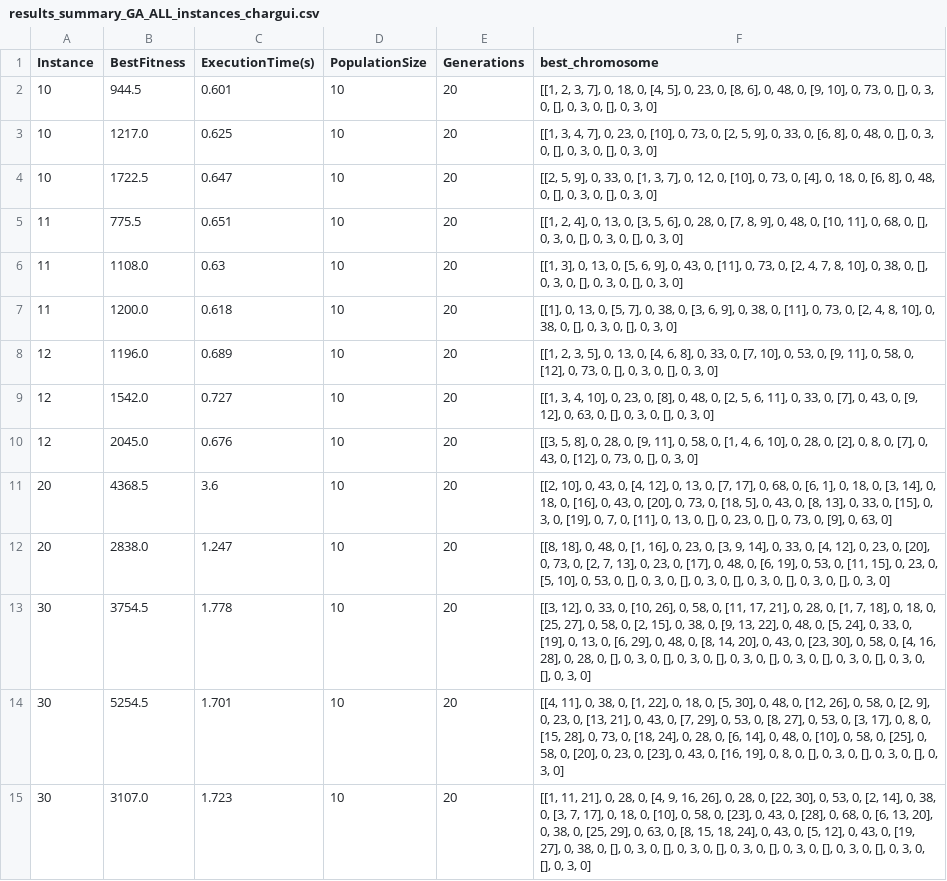
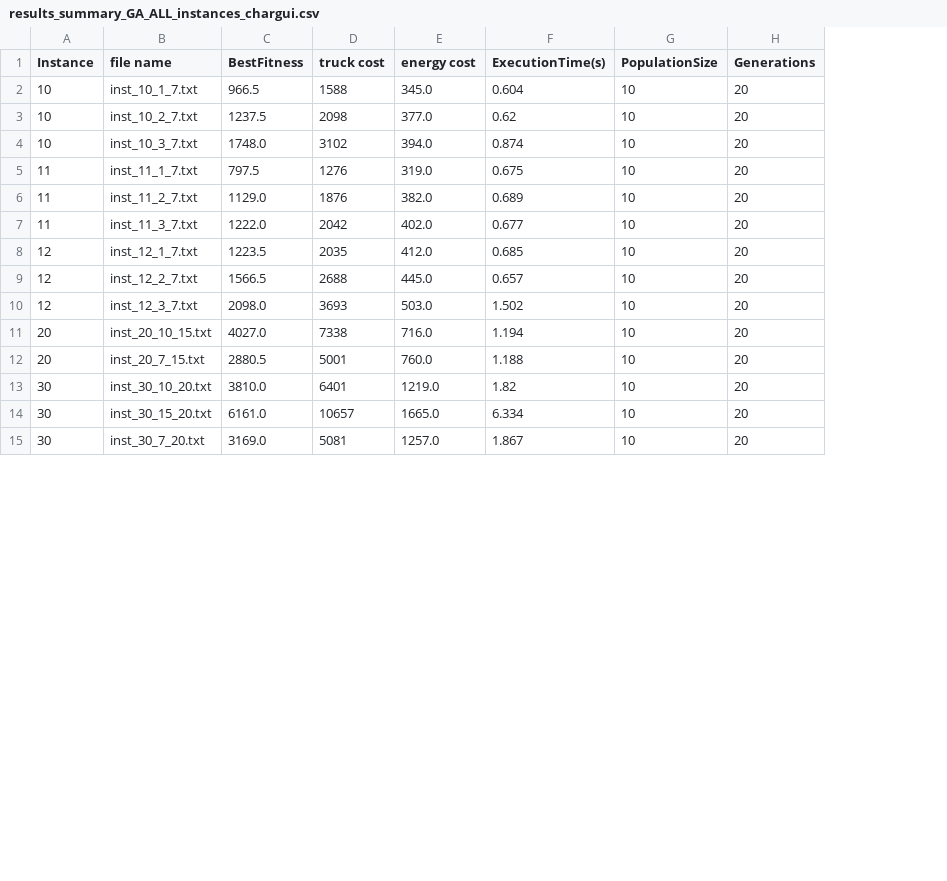
Before and after one commit to zay875/Algo_genetique, a CSV file: results_summary_GA_ALL_instances_chargui.csv, drawn as a sheet; only a part is shown; removed rows and columns are numbered as before the commit, all else as after; the diff covers the shown part only; the diff names each change by its address in the sheet, - before the commit and + after, or states it on an @@ line.

```diff
--- a/results_summary_GA_ALL_instances_chargui.csv
+++ b/results_summary_GA_ALL_instances_chargui.csv
+column B (file name), rows 2-15: inst_10_1_7.txt | inst_10_2_7.txt | inst_10_3_7.txt | inst_11_1_7.txt | inst_11_2_7.txt | inst_11_3_7.txt | inst_12_1_7.txt | inst_12_2_7.txt | inst_12_3_7.txt | inst_20_10_15.txt | inst_20_7_15.txt | inst_30_10_20.txt | inst_30_15_20.txt | inst_30_7_20.txt
+column D (truck cost), rows 2-15: 1588 | 2098 | 3102 | 1276 | 1876 | 2042 | 2035 | 2688 | 3693 | 7338 | 5001 | 6401 | 10657 | 5081
+column E (energy cost), rows 2-15: 345.0 | 377.0 | 394.0 | 319.0 | 382.0 | 402.0 | 412.0 | 445.0 | 503.0 | 716.0 | 760.0 | 1219.0 | 1665.0 | 1257.0
-column F (best_chromosome), rows 2-15: [[1, 2, 3, 7], 0, 18, 0, [4, 5], 0, 23, 0, [8, 6], 0, 48, 0, [9, 10], 0, 73, 0, [], 0, 3, 0, [], 0, 3, 0, [], 0, 3, 0] | [[1, 3, 4, 7], 0, 23, 0, [10], 0, 73, 0, [2, 5, 9], 0, 33, 0, [6, 8], 0, 48, 0, [], 0, 3, 0, [], 0, 3, 0, [], 0, 3, 0] | [[2, 5, 9], 0, 33, 0, [1, 3, 7], 0, 12, 0, [10], 0, 73, 0, [4], 0, 18, 0, [6, 8], 0, 48, 0, [], 0, 3, 0, [], 0, 3, 0] | [[1, 2, 4], 0, 13, 0, [3, 5, 6], 0, 28, 0, [7, 8, 9], 0, 48, 0, [10, 11], 0, 68, 0, [], 0, 3, 0, [], 0, 3, 0, [], 0, 3, 0] | [[1, 3], 0, 13, 0, [5, 6, 9], 0, 43, 0, [11], 0, 73, 0, [2, 4, 7, 8, 10], 0, 38, 0, [], 0, 3, 0, [], 0, 3, 0, [], 0, 3, 0] | [[1], 0, 13, 0, [5, 7], 0, 38, 0, [3, 6, 9], 0, 38, 0, [11], 0, 73, 0, [2, 4, 8, 10], 0, 38, 0, [], 0, 3, 0, [], 0, 3, 0] | [[1, 2, 3, 5], 0, 13, 0, [4, 6, 8], 0, 33, 0, [7, 10], 0, 53, 0, [9, 11], 0, 58, 0, [12], 0, 73, 0, [], 0, 3, 0, [], 0, 3, 0] | [[1, 3, 4, 10], 0, 23, 0, [8], 0, 48, 0, [2, 5, 6, 11], 0, 33, 0, [7], 0, 43, 0, [9, 12], 0, 63, 0, [], 0, 3, 0, [], 0, 3, 0] | [[3, 5, 8], 0, 28, 0, [9, 11], 0, 58, 0, [1, 4, 6, 10], 0, 28, 0, [2], 0, 8, 0, [7], 0, 43, 0, [12], 0, 73, 0, [], 0, 3, 0] | [[2, 10], 0, 43, 0, [4, 12], 0, 13, 0, [7, 17], 0, 68, 0, [6, 1], 0, 18, 0, [3, 14], 0, 18, 0, [16], 0, 43, 0, [20], 0, 73, 0, [18, 5], 0, 43, 0, [8, 13], 0, 33, 0, [15], 0, 3, 0, [19], 0, 7, 0, [11], 0, 13, 0, [], 0, 23, 0, [], 0, 73, 0, [9], 0, 63, 0] | [[8, 18], 0, 48, 0, [1, 16], 0, 23, 0, [3, 9, 14], 0, 33, 0, [4, 12], 0, 23, 0, [20], 0, 73, 0, [2, 7, 13], 0, 23, 0, [17], 0, 48, 0, [6, 19], 0, 53, 0, [11, 15], 0, 23, 0, [5, 10], 0, 53, 0, [], 0, 3, 0, [], 0, 3, 0, [], 0, 3, 0, [], 0, 3, 0, [], 0, 3, 0] | [[3, 12], 0, 33, 0, [10, 26], 0, 58, 0, [11, 17, 21], 0, 28, 0, [1, 7, 18], 0, 18, 0, [25, 27], 0, 58, 0, [2, 15], 0, 38, 0, [9, 13, 22], 0, 48, 0, [5, 24], 0, 33, 0, [19], 0, 13, 0, [6, 29], 0, 48, 0, [8, 14, 20], 0, 43, 0, [23, 30], 0, 58, 0, [4, 16, 28], 0, 28, 0, [], 0, 3, 0, [], 0, 3, 0, [], 0, 3, 0, [], 0, 3, 0, [], 0, 3, 0, [], 0, 3, 0, [], 0, 3, 0] | [[4, 11], 0, 38, 0, [1, 22], 0, 18, 0, [5, 30], 0, 48, 0, [12, 26], 0, 58, 0, [2, 9], 0, 23, 0, [13, 21], 0, 43, 0, [7, 29], 0, 53, 0, [8, 27], 0, 53, 0, [3, 17], 0, 8, 0, [15, 28], 0, 73, 0, [18, 24], 0, 28, 0, [6, 14], 0, 48, 0, [10], 0, 58, 0, [25], 0, 58, 0, [20], 0, 23, 0, [23], 0, 43, 0, [16, 19], 0, 8, 0, [], 0, 3, 0, [], 0, 3, 0, [], 0, 3, 0] | [[1, 11, 21], 0, 28, 0, [4, 9, 16, 26], 0, 28, 0, [22, 30], 0, 53, 0, [2, 14], 0, 38, 0, [3, 7, 17], 0, 18, 0, [10], 0, 58, 0, [23], 0, 43, 0, [28], 0, 68, 0, [6, 13, 20], 0, 38, 0, [25, 29], 0, 63, 0, [8, 15, 18, 24], 0, 43, 0, [5, 12], 0, 43, 0, [19, 27], 0, 38, 0, [], 0, 3, 0, [], 0, 3, 0, [], 0, 3, 0, [], 0, 3, 0, [], 0, 3, 0, [], 0, 3, 0, [], 0, 3, 0]
-C2 (BestFitness): 944.5
+C2 (BestFitness): 966.5
-F2 (ExecutionTime(s)): 0.601
+F2 (ExecutionTime(s)): 0.604
-C3 (BestFitness): 1217.0
+C3 (BestFitness): 1237.5
-F3 (ExecutionTime(s)): 0.625
+F3 (ExecutionTime(s)): 0.62
-C4 (BestFitness): 1722.5
+C4 (BestFitness): 1748.0
-F4 (ExecutionTime(s)): 0.647
+F4 (ExecutionTime(s)): 0.874
-C5 (BestFitness): 775.5
+C5 (BestFitness): 797.5
-F5 (ExecutionTime(s)): 0.651
+F5 (ExecutionTime(s)): 0.675
-C6 (BestFitness): 1108.0
+C6 (BestFitness): 1129.0
-F6 (ExecutionTime(s)): 0.63
+F6 (ExecutionTime(s)): 0.689
-C7 (BestFitness): 1200.0
+C7 (BestFitness): 1222.0
-F7 (ExecutionTime(s)): 0.618
+F7 (ExecutionTime(s)): 0.677
-C8 (BestFitness): 1196.0
+C8 (BestFitness): 1223.5
-F8 (ExecutionTime(s)): 0.689
+F8 (ExecutionTime(s)): 0.685
-C9 (BestFitness): 1542.0
+C9 (BestFitness): 1566.5
-F9 (ExecutionTime(s)): 0.727
+F9 (ExecutionTime(s)): 0.657
-C10 (BestFitness): 2045.0
+C10 (BestFitness): 2098.0
-F10 (ExecutionTime(s)): 0.676
+F10 (ExecutionTime(s)): 1.502
-C11 (BestFitness): 4368.5
+C11 (BestFitness): 4027.0
-F11 (ExecutionTime(s)): 3.6
+F11 (ExecutionTime(s)): 1.194
-C12 (BestFitness): 2838.0
+C12 (BestFitness): 2880.5
-F12 (ExecutionTime(s)): 1.247
+F12 (ExecutionTime(s)): 1.188
-C13 (BestFitness): 3754.5
+C13 (BestFitness): 3810.0
-F13 (ExecutionTime(s)): 1.778
+F13 (ExecutionTime(s)): 1.82
-C14 (BestFitness): 5254.5
+C14 (BestFitness): 6161.0
-F14 (ExecutionTime(s)): 1.701
+F14 (ExecutionTime(s)): 6.334
-C15 (BestFitness): 3107.0
+C15 (BestFitness): 3169.0
-F15 (ExecutionTime(s)): 1.723
+F15 (ExecutionTime(s)): 1.867
```
Also changed, not shown: 1 added row, 1 removed row and 33 edited cells elsewhere in this file, 10 other files.
